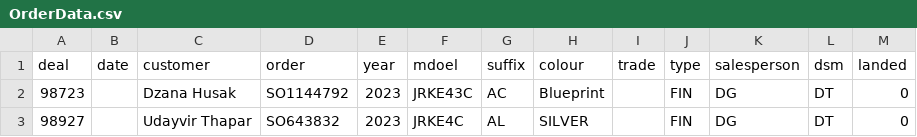
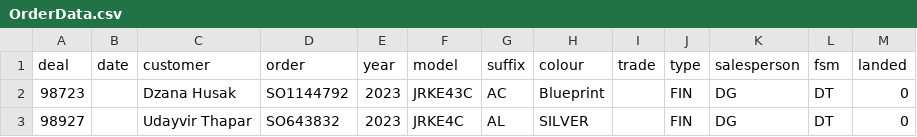
Before and after one commit to harinderlabana/eta-buddy-dev, a CSV file: public/OrderData.csv, drawn as a sheet; only a part is shown.

Commit message:
added more columns visible to second data table

```diff
--- a/public/OrderData.csv
+++ b/public/OrderData.csv
@@ -1,2 +1,2 @@
-"deal","date","customer","order","year","mdoel","suffix","colour","trade","type","salesperson","dsm","landed"
+"deal","date","customer","order","year","model","suffix","colour","trade","type","salesperson","fsm","landed"
 "98723",,"Dzana Husak","SO1144792","2023","JRKE43C","AC","Blueprint",,"FIN","DG","DT","0"
```
